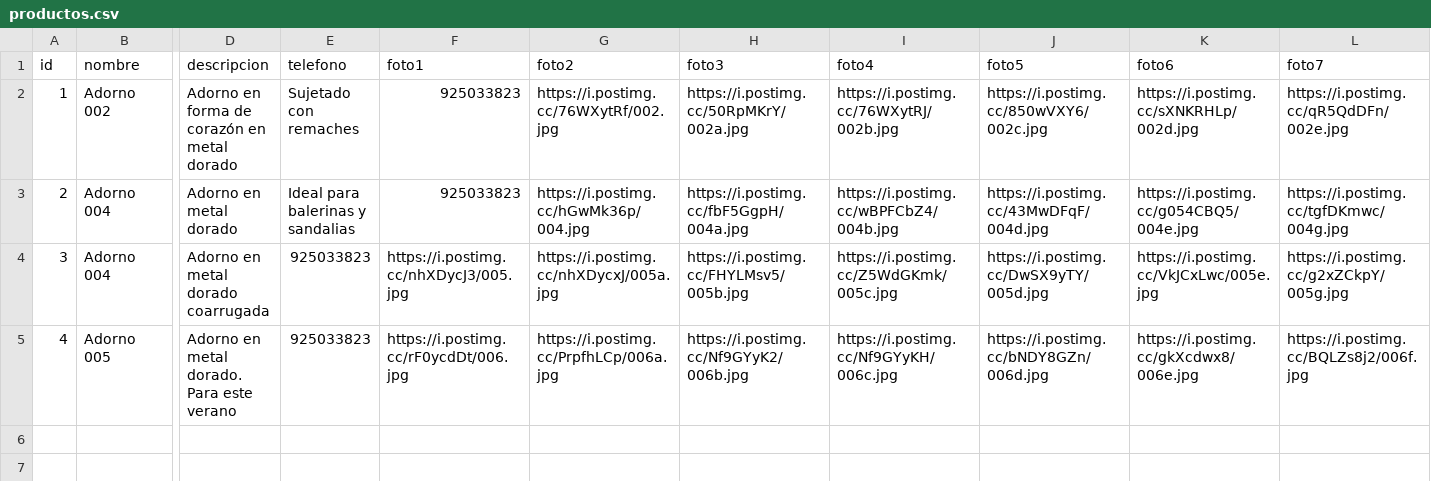
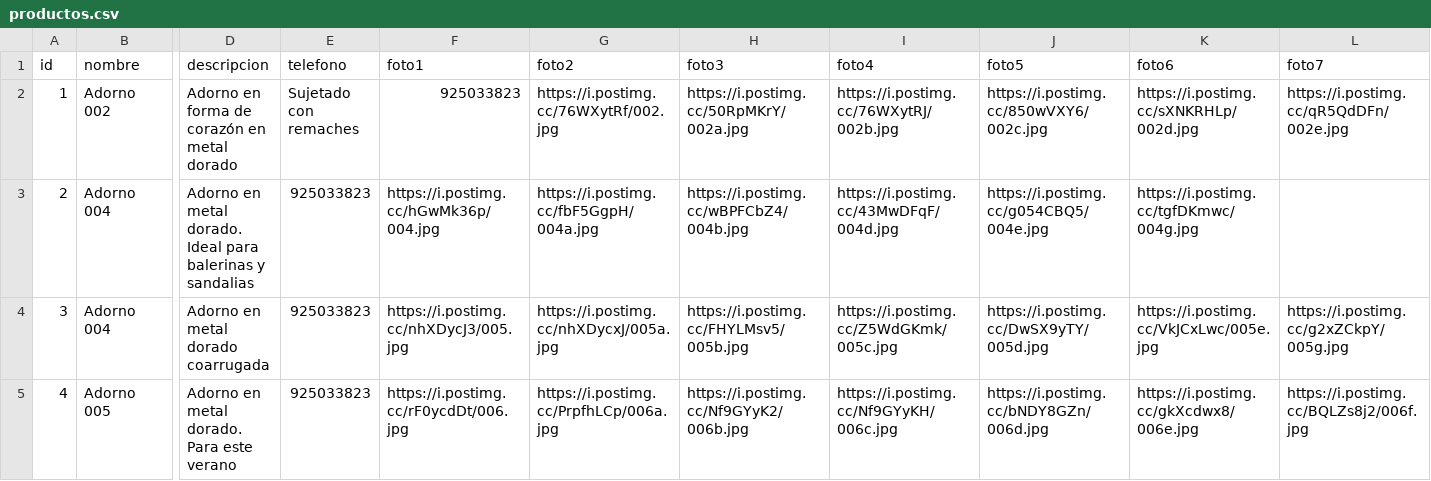
Before and after one commit to gatoimport12100-glitch/Catalogo, a CSV file: productos.csv, drawn as a sheet; only a part is shown, gaps mark what is left out; the diff names each change by its address in the sheet, - before the commit and + after, or states it on an @@ line.

Commit message:
Revise product descriptions in productos.csv
Updated product descriptions for Adorno 004 and Adorno 005.

```diff
--- a/productos.csv
+++ b/productos.csv
-D3 (descripcion): Adorno en metal dorado
+D3 (descripcion): Adorno en metal dorado. Ideal para balerinas y sandalias
-E3 (telefono): Ideal para balerinas y sandalias
+E3 (telefono): 925033823
-F3 (foto1): 925033823
+F3 (foto1): https://i.postimg.cc/hGwMk36p/004.jpg
-G3 (foto2): https://i.postimg.cc/hGwMk36p/004.jpg
+G3 (foto2): https://i.postimg.cc/fbF5GgpH/004a.jpg
-H3 (foto3): https://i.postimg.cc/fbF5GgpH/004a.jpg
+H3 (foto3): https://i.postimg.cc/wBPFCbZ4/004b.jpg
-I3 (foto4): https://i.postimg.cc/wBPFCbZ4/004b.jpg
+I3 (foto4): https://i.postimg.cc/43MwDFqF/004d.jpg
-J3 (foto5): https://i.postimg.cc/43MwDFqF/004d.jpg
+J3 (foto5): https://i.postimg.cc/g054CBQ5/004e.jpg
-K3 (foto6): https://i.postimg.cc/g054CBQ5/004e.jpg
+K3 (foto6): https://i.postimg.cc/tgfDKmwc/004g.jpg
-L3 (foto7): https://i.postimg.cc/tgfDKmwc/004g.jpg
+L3 (foto7): (empty)
```
